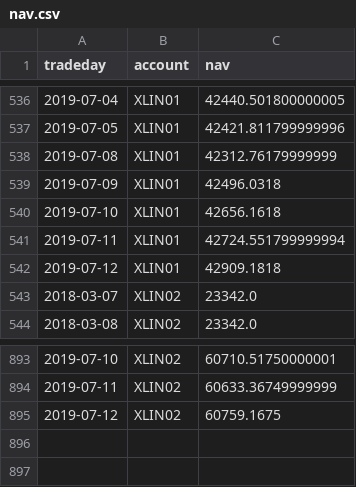
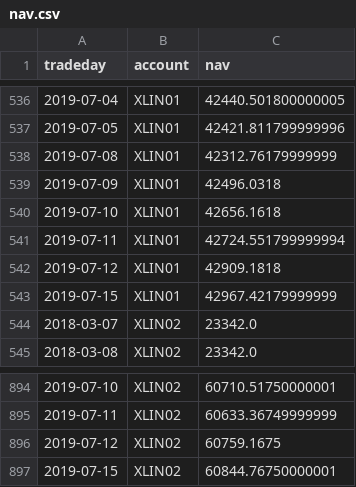
Before and after one commit to WesselMar/data-warehouse, a CSV file: csv/nav.csv, drawn as a sheet; only a part is shown, gaps mark what is left out.

```diff
--- a/csv/nav.csv
+++ b/csv/nav.csv
@@ -542,2 +542,3 @@ tradeday,account,nav
 2019-07-12,XLIN01,42909.1818
+2019-07-15,XLIN01,42967.42179999999
 2018-03-07,XLIN02,23342.0
@@ -895 +896,2 @@ tradeday,account,nav
 2019-07-12,XLIN02,60759.1675
+2019-07-15,XLIN02,60844.76750000001
```
Also changed, not shown: csv/attr.csv, csv/holdings.csv.
